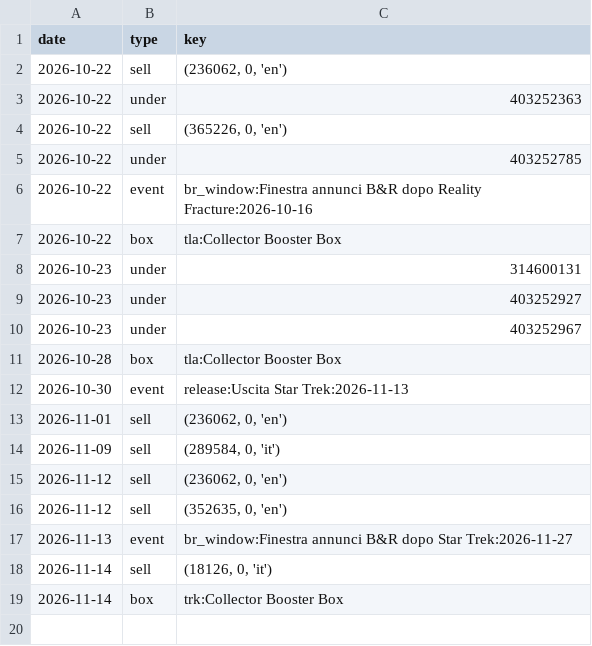
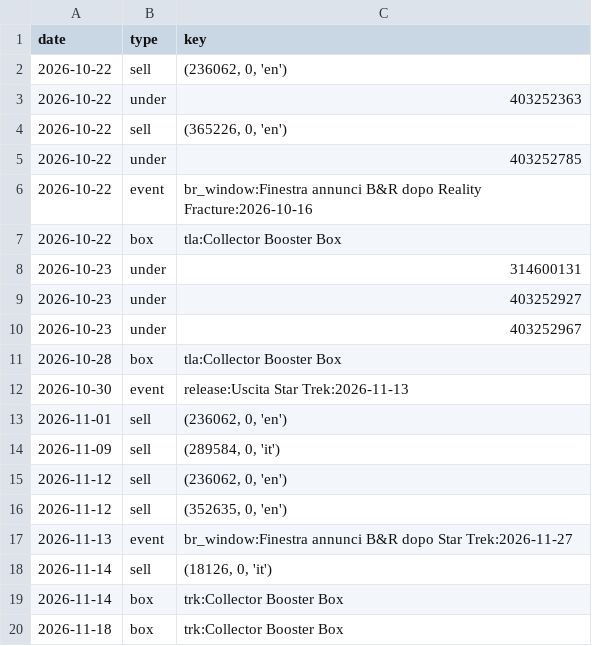
Before and after one commit to roccoserra2003-lab/CardTrader, a CSV file: data/alerts_log.csv, drawn as a sheet.

```diff
--- a/data/alerts_log.csv
+++ b/data/alerts_log.csv
@@ -19 +19,2 @@ date,type,key
 2026-11-14,box,trk:Collector Booster Box
+2026-11-18,box,trk:Collector Booster Box
```
Also changed, not shown: data/box_ev.csv, 1 other file.
